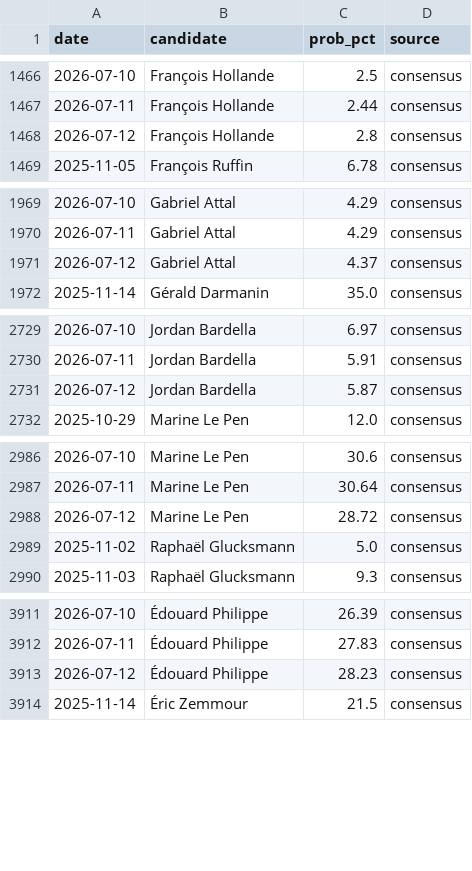
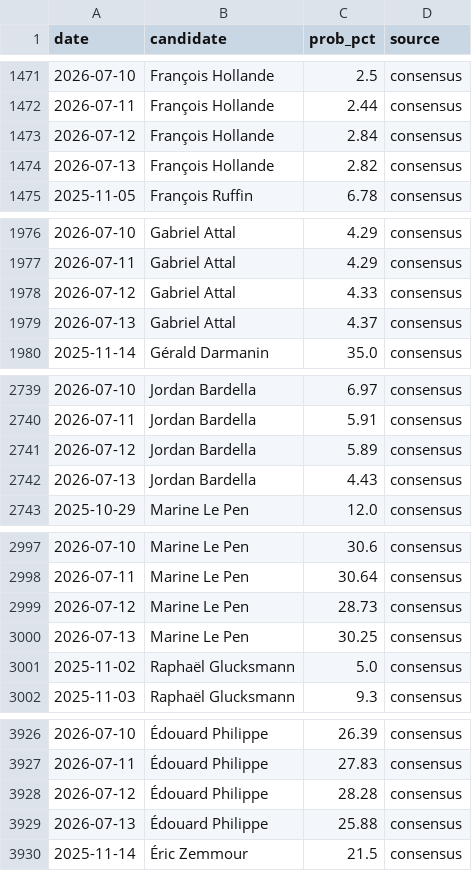
Before and after one commit to sbbb-git/presi, a CSV file: data/markets_consensus.csv, drawn as a sheet; only a part is shown, gaps mark what is left out; the diff covers the shown part only.

```diff
--- a/data/markets_consensus.csv
+++ b/data/markets_consensus.csv
@@ -1467,3 +1472,4 @@ date,candidate,prob_pct,source
 2026-07-11,François Hollande,2.44,consensus
-2026-07-12,François Hollande,2.8,consensus
+2026-07-12,François Hollande,2.84,consensus
+2026-07-13,François Hollande,2.82,consensus
 2025-11-05,François Ruffin,6.78,consensus
@@ -1970,3 +1977,4 @@ date,candidate,prob_pct,source
 2026-07-11,Gabriel Attal ,4.29,consensus
-2026-07-12,Gabriel Attal ,4.37,consensus
+2026-07-12,Gabriel Attal ,4.33,consensus
+2026-07-13,Gabriel Attal ,4.37,consensus
 2025-11-14,Gérald Darmanin,35.0,consensus
@@ -2730,3 +2740,4 @@ date,candidate,prob_pct,source
 2026-07-11,Jordan Bardella,5.91,consensus
-2026-07-12,Jordan Bardella,5.87,consensus
+2026-07-12,Jordan Bardella,5.89,consensus
+2026-07-13,Jordan Bardella,4.43,consensus
 2025-10-29,Marine Le Pen,12.0,consensus
@@ -2987,3 +2998,4 @@ date,candidate,prob_pct,source
 2026-07-11,Marine Le Pen,30.64,consensus
-2026-07-12,Marine Le Pen,28.72,consensus
+2026-07-12,Marine Le Pen,28.73,consensus
+2026-07-13,Marine Le Pen,30.25,consensus
 2025-11-02,Raphaël Glucksmann,5.0,consensus
@@ -3912,3 +3927,4 @@ date,candidate,prob_pct,source
 2026-07-11,Édouard Philippe,27.83,consensus
-2026-07-12,Édouard Philippe,28.23,consensus
+2026-07-12,Édouard Philippe,28.28,consensus
+2026-07-13,Édouard Philippe,25.88,consensus
 2025-11-14,Éric Zemmour,21.5,consensus
```
Also changed, not shown: 12 added rows elsewhere in this file, data/markets.csv, data/markets_snapshot.csv, 2 other files.
